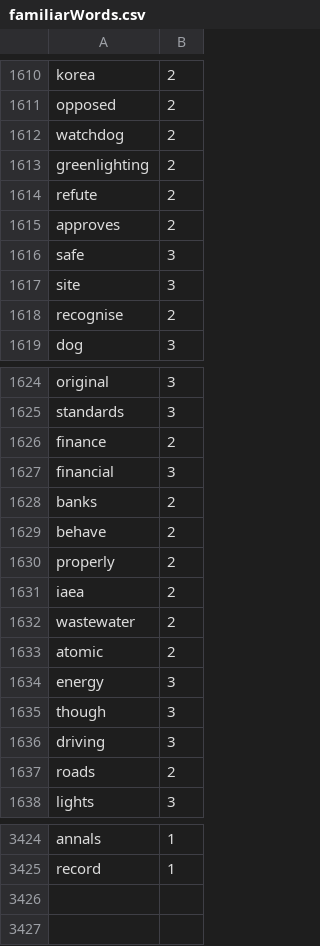
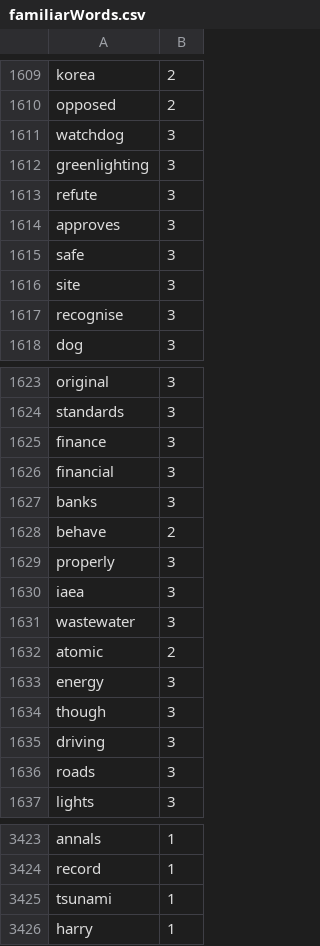
Before and after one commit to Elon-Mao/dictation, a CSV file: public/familiarWords.csv, drawn as a sheet; only a part is shown, gaps mark what is left out; the diff covers the shown part only.

```diff
--- a/public/familiarWords.csv
+++ b/public/familiarWords.csv
@@ -1611,9 +1610,9 @@ korea,2,
 opposed,2,
-watchdog,2,
-greenlighting,2,
-refute,2,
-approves,2,
+watchdog,3,
+greenlighting,3,
+refute,3,
+approves,3,
 safe,3,
 site,3,
-recognise,2,
+recognise,3,
 dog,3,
@@ -1625,9 +1624,9 @@ original,3,
 standards,3,
-finance,2,
+finance,3,
 financial,3,
-banks,2,
+banks,3,
 behave,2,
-properly,2,
-iaea,2,
-wastewater,2,
+properly,3,
+iaea,3,
+wastewater,3,
 atomic,2,
@@ -1636,3 +1635,3 @@ though,3,
 driving,3,
-roads,2,
+roads,3,
 lights,3,
@@ -3425,0 +3425,2 @@ record,1
+tsunami,1,
+harry,1
```
Also changed, not shown: 1 removed row and 15 edited cells elsewhere in this file, 1 other file.
